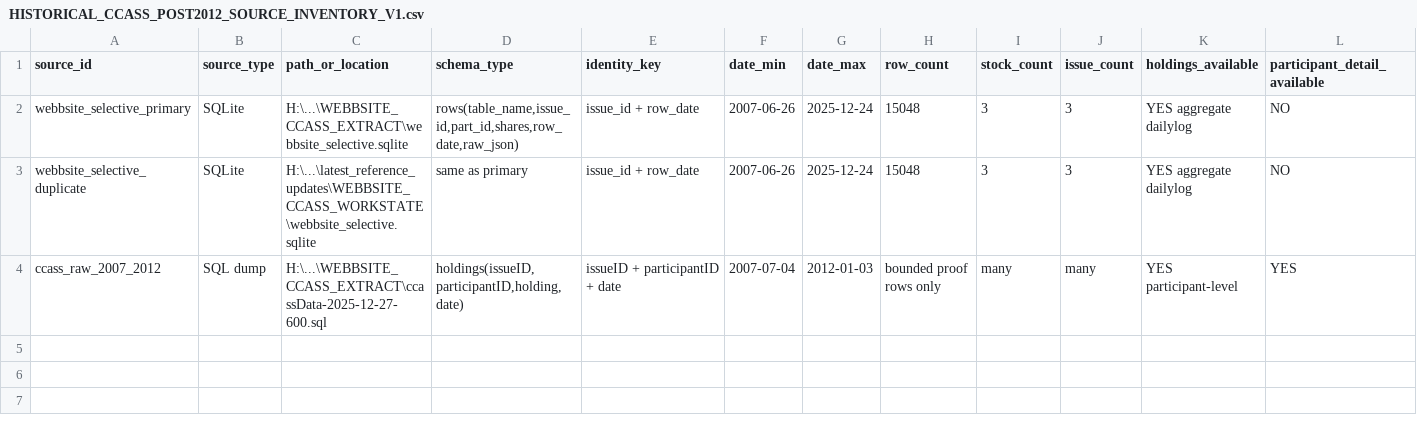
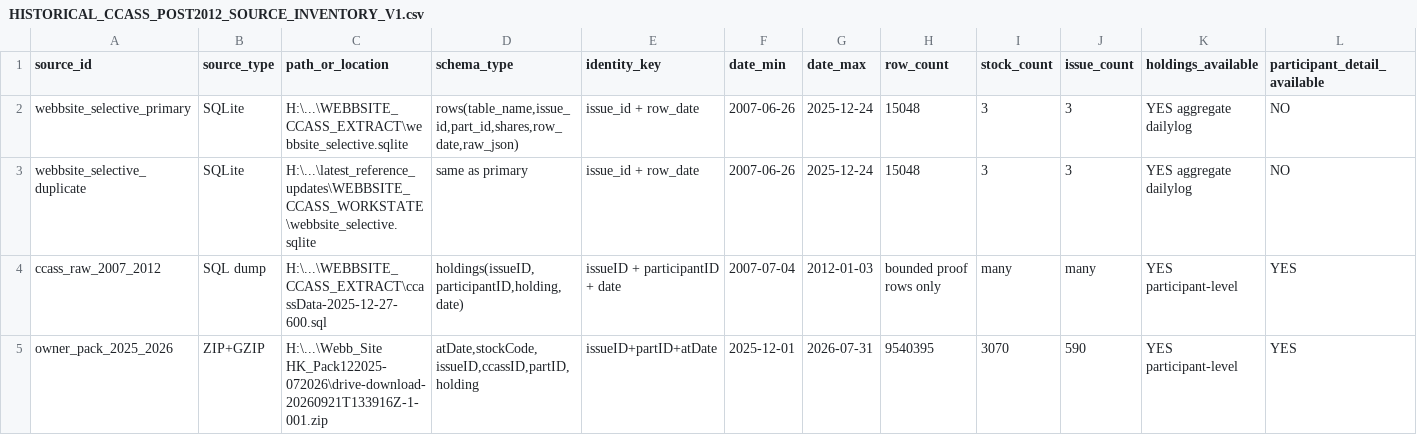
Before and after one commit to Joelikecoin/joe-ccass-platform, a CSV file: docs/HISTORICAL_CCASS_POST2012_SOURCE_INVENTORY_V1.csv, drawn as a sheet; only a part is shown; rows hold the shown columns only; the diff names each change by its address in the sheet, - before the commit and + after, or states it on an @@ line.

Commit message:
Record owner participant-level CCASS pack

```diff
--- a/docs/HISTORICAL_CCASS_POST2012_SOURCE_INVENTORY_V1.csv
+++ b/docs/HISTORICAL_CCASS_POST2012_SOURCE_INVENTORY_V1.csv
+row 5: owner_pack_2025_2026 | ZIP+GZIP | H:\...\Webb_Site HK_Pack122025-072026\drive-download-20260921T133916Z-1-001.zip | atDate,stockCode,issueID,ccassID,partID,holding | issueID+partID+atDate | 2025-12-01 | 2026-07-31 | 9540395 | 3070 | 590 | YES participant-level | YES
```
